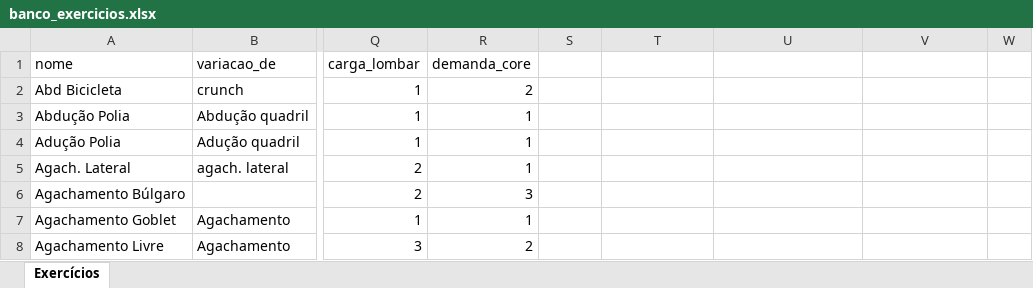
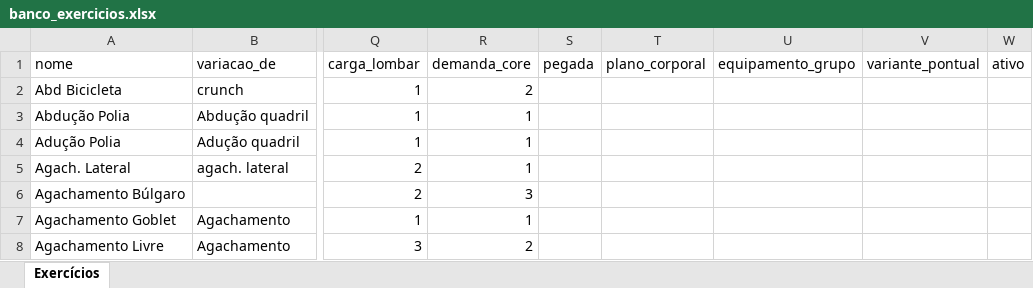
Before and after one commit to berfleck/workout-app2, an Excel workbook: banco_exercicios.xlsx, sheet Exercícios, drawn as a sheet; only a part is shown, gaps mark what is left out; values as stored, in another font and other column widths than the file's, no borders; the diff names each change by its address in the sheet, - before the commit and + after, or states it on an @@ line.

```diff
--- a/banco_exercicios.xlsx (sheet Exercícios)
+++ b/banco_exercicios.xlsx (sheet Exercícios)
-S1: (empty)
+S1: pegada
-T1: (empty)
+T1: plano_corporal
-U1: (empty)
+U1: equipamento_grupo
-V1: (empty)
+V1: variante_pontual
-W1: (empty)
+W1: ativo
```
Also changed, not shown: 1 other file.
